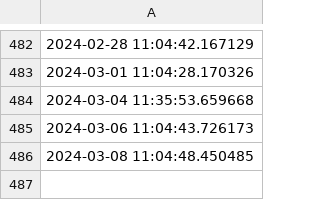
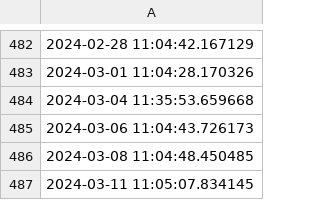
Before and after one commit to ONEcampaign/DataDive_Ukraine, a CSV file: output/updates.csv, drawn as a sheet; only a part is shown, gaps mark what is left out.

```diff
--- a/output/updates.csv
+++ b/output/updates.csv
@@ -486 +486,2 @@
 2024-03-08 11:04:48.450485
+2024-03-11 11:05:07.834145
```
